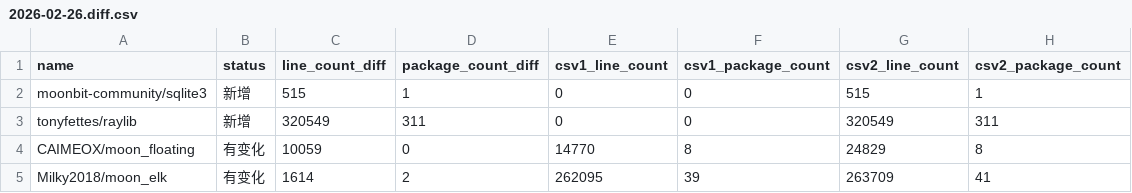
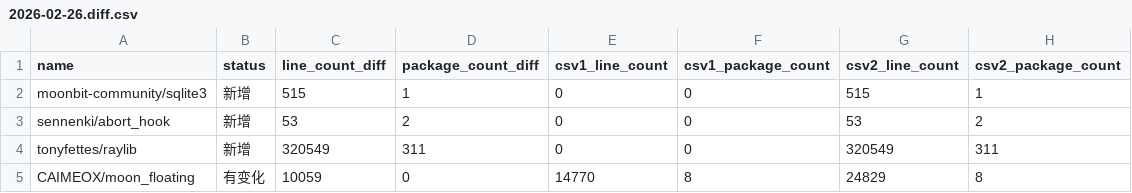
Before and after one commit to Pmemmm/MooncakesDailyData, a CSV file: diff/2026-02-26.diff.csv, drawn as a sheet; only a part is shown; the shorter side is filled out with more unchanged rows.

```diff
--- a/diff/2026-02-26.diff.csv
+++ b/diff/2026-02-26.diff.csv
@@ -2,2 +2,3 @@ name,status,line_count_diff,package_count_diff,csv1_line_count,csv1_package_coun
 moonbit-community/sqlite3,新增,515,1,0,0,515,1
+sennenki/abort_hook,新增,53,2,0,0,53,2
 tonyfettes/raylib,新增,320549,311,0,0,320549,311
```
Also changed, not shown: data/2026-02-26.csv.
